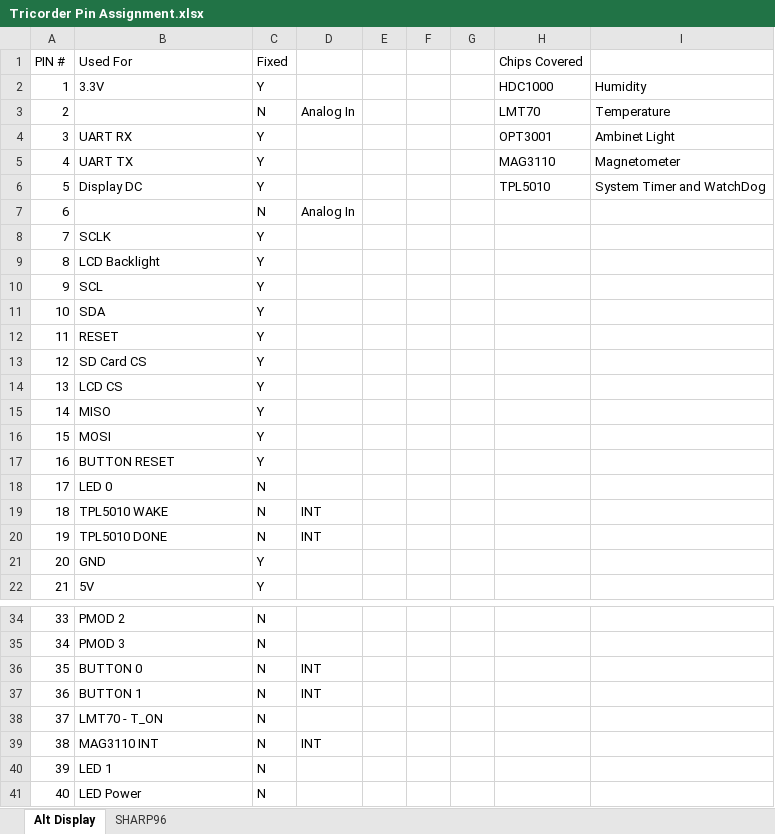
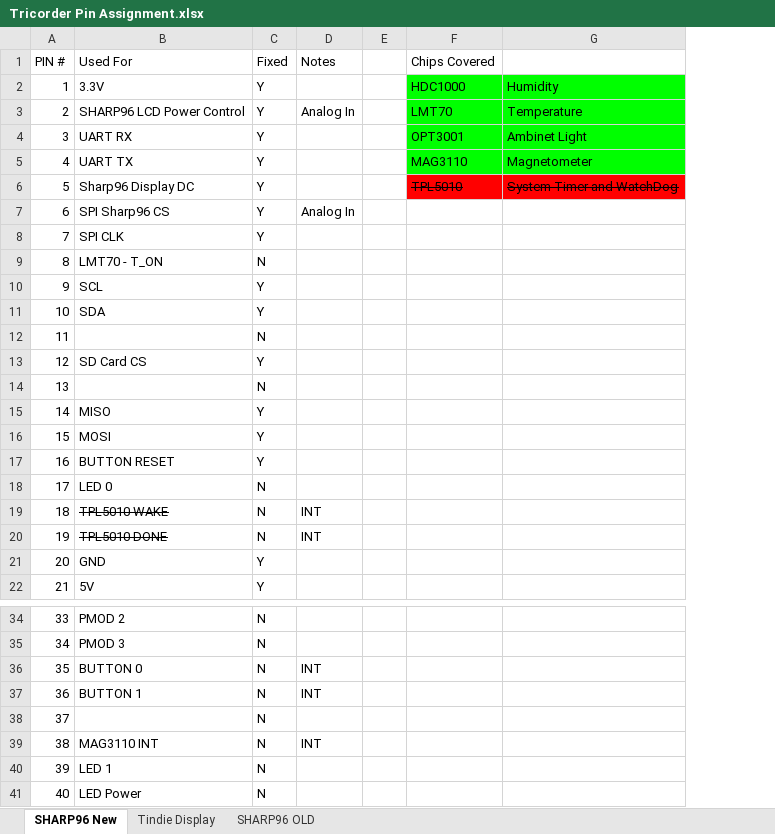
Before and after one commit to geekcowboy/TI_Tricorder, an Excel workbook: Documentation/Tricorder Pin Assignment.xlsx, sheet SHARP96 New, drawn as a sheet; only a part is shown, gaps mark what is left out; values as stored, in another font and other column widths than the file's, no borders; charts and pictures and conditional formats not drawn; removed rows and columns are numbered as before the commit, all else as after; the diff names each change by its address in the sheet, - before the commit and + after, or states it on an @@ line.

```diff
--- a/Documentation/Tricorder Pin Assignment.xlsx (sheet SHARP96 New)
+++ b/Documentation/Tricorder Pin Assignment.xlsx (sheet SHARP96 New)
-sheet tab: Alt Display
+sheet tab: SHARP96 New
-sheet tab: SHARP96
+sheet tab: Tindie Display
+sheet tab: SHARP96 OLD
-column F, empty
-column G, empty
-D1: (empty)
+D1: Notes
-F2:G5 fill: none
+F2:G5 fill: #00FF00
-B3 (Used For): (empty)
+B3 (Used For): SHARP96 LCD Power Control
-C3 (Fixed): N
+C3 (Fixed): Y
-B6 (Used For): Display DC
+B6 (Used For): Sharp96 Display DC
@@ F6:G6 strikethrough: off → on, fill: none → #FF0000 @@
-B7 (Used For): (empty)
+B7 (Used For): SPI Sharp96 CS
-C7 (Fixed): N
+C7 (Fixed): Y
-B8 (Used For): SCLK
+B8 (Used For): SPI CLK
-B9 (Used For): LCD Backlight
+B9 (Used For): LMT70 - T_ON
-C9 (Fixed): Y
+C9 (Fixed): N
-B12 (Used For): RESET
+B12 (Used For): (empty)
-C12 (Fixed): Y
+C12 (Fixed): N
-B14 (Used For): LCD CS
+B14 (Used For): (empty)
-C14 (Fixed): Y
+C14 (Fixed): N
-B19:B20 strikethrough: off
+B19:B20 strikethrough: on
-B38 (Used For): LMT70 - T_ON
+B38 (Used For): (empty)
```
Also changed, not shown: sheet Tindie Display, charts or pictures, 32 other files.
